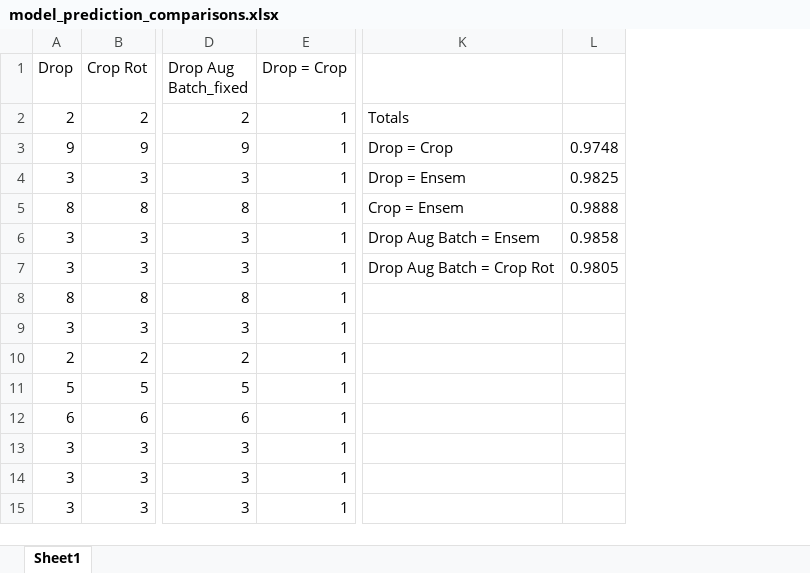
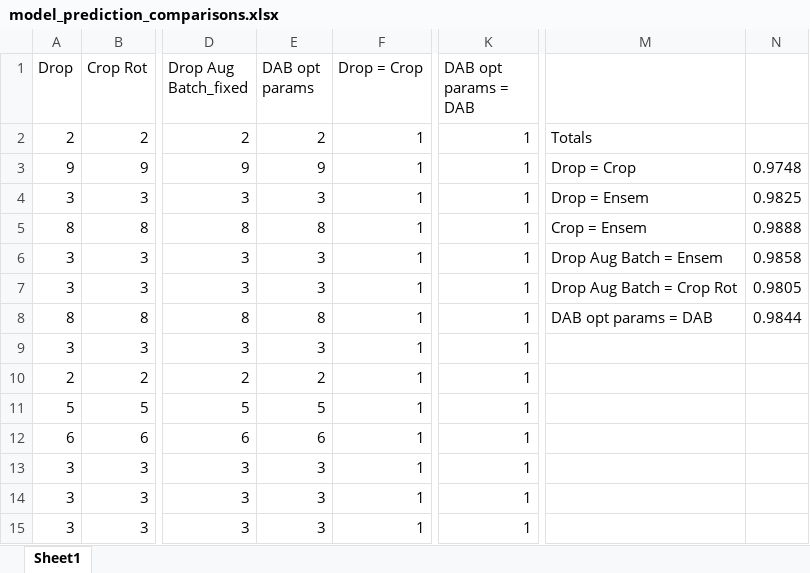
Before and after one commit to Boyne272/KMNIST_Classifier, an Excel workbook: models/model_prediction_comparisons.xlsx, sheet Sheet1, drawn as a sheet; only a part is shown, gaps mark what is left out; values as stored, in another font and other column widths than the file's, no borders; addresses are those after the commit; the diff names each change by its address in the sheet, - before the commit and + after, or states it on an @@ line.

```diff
--- a/models/model_prediction_comparisons.xlsx (sheet Sheet1)
+++ b/models/model_prediction_comparisons.xlsx (sheet Sheet1)
+column E (DAB opt params), rows 2-15: 2 | 9 | 3 | 8 | 3 | 3 | 8 | 3 | 2 | 5 | 6 | 3 | 3 | 3
+column K (DAB opt params = DAB), rows 2-15: all 1
-M8: (empty)
+M8: DAB opt params = DAB
-N8: (empty)
+N8: 0.9844
```
Also changed, not shown: formulas that keep their value, 2 other files.
